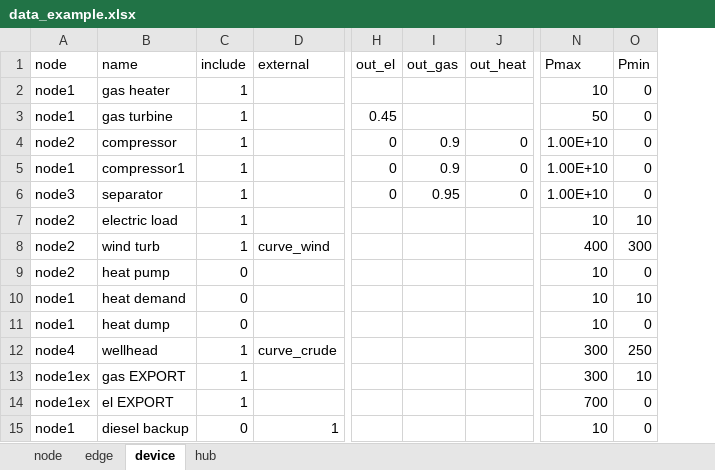
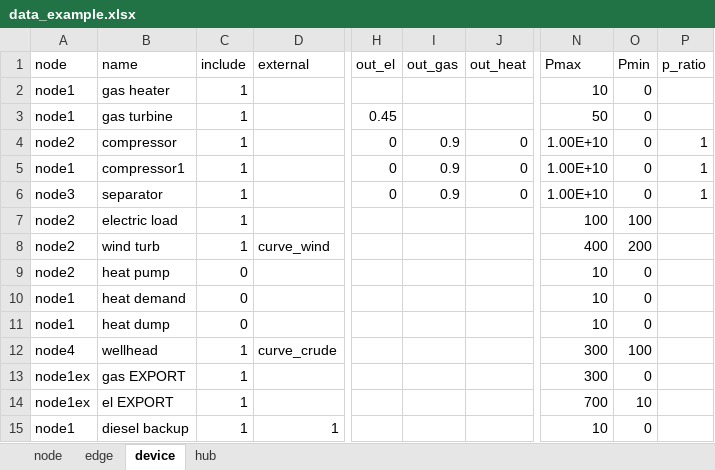
Before and after one commit to oogeso/oogeso, an Excel workbook: data_example.xlsx, sheet device, drawn as a sheet; only a part is shown, gaps mark what is left out; values as stored, in another font and other column widths than the file's, no borders; the diff names each change by its address in the sheet, - before the commit and + after, or states it on an @@ line.

```diff
--- a/data_example.xlsx (sheet device)
+++ b/data_example.xlsx (sheet device)
+column P (p_ratio), rows 4-6: all 1
-I6 (out_gas): 0.95
+I6 (out_gas): 0.9
-N7 (Pmax): 10
+N7 (Pmax): 100
-O7 (Pmin): 10
+O7 (Pmin): 100
-O8 (Pmin): 300
+O8 (Pmin): 200
-O10 (Pmin): 10
+O10 (Pmin): 0
-O12 (Pmin): 250
+O12 (Pmin): 100
-O13 (Pmin): 10
+O13 (Pmin): 0
-O14 (Pmin): 0
+O14 (Pmin): 10
-C15 (include): 0
+C15 (include): 1
```
Also changed, not shown: 1 other file.
